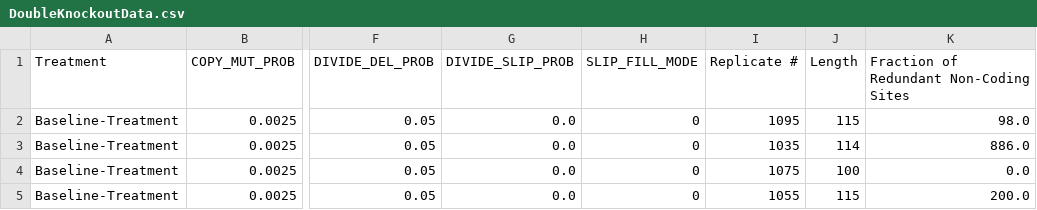
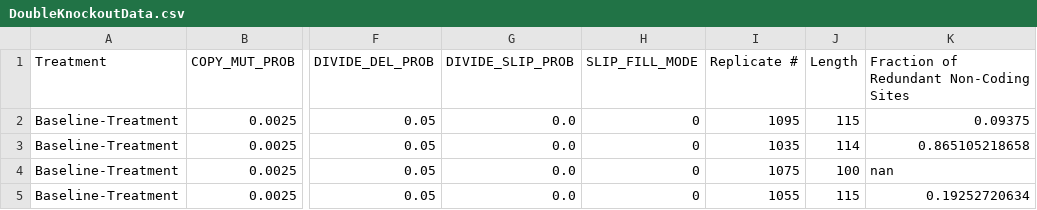
Before and after one commit to mmore500/AvidaGeneDupe, a CSV file: experiments/2022-2-4-PaperDuplicationWMod/testResults/DoubleKnockoutData.csv, drawn as a sheet; only a part is shown, gaps mark what is left out; the diff names each change by its address in the sheet, - before the commit and + after, or states it on an @@ line.

Commit message:
Fixed why Tidier yielded unnormalized values

```diff
--- a/experiments/2022-2-4-PaperDuplicationWMod/testResults/DoubleKnockoutData.csv
+++ b/experiments/2022-2-4-PaperDuplicationWMod/testResults/DoubleKnockoutData.csv
-K2: 98.0
+K2: 0.09375
-K3: 886.0
+K3: 0.865105218658
-K4: 0.0
+K4: nan
-K5: 200.0
+K5: 0.19252720634
```
Also changed, not shown: 2 other files.
